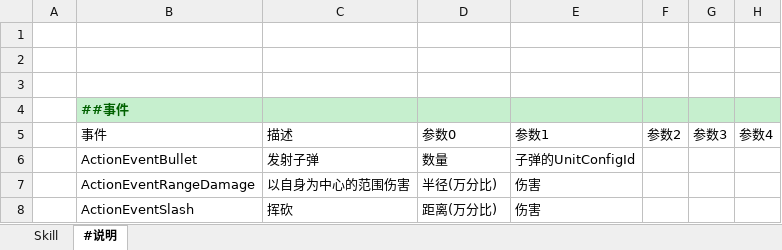
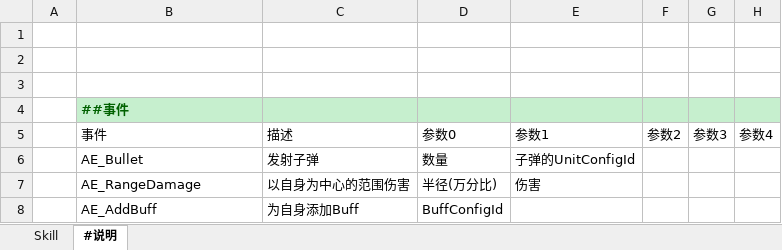
Before and after one commit to FortuneCat0v0/Zero, an Excel workbook: Unity/Assets/Config/Excel/Datas/SkillConfig.xlsx, sheet #说明, drawn as a sheet; values as stored, in another font and other column widths than the file's, no borders; removed rows and columns are numbered as before the commit, all else as after; the diff names each change by its address in the sheet, - before the commit and + after, or states it on an @@ line.

```diff
--- a/Unity/Assets/Config/Excel/Datas/SkillConfig.xlsx (sheet #说明)
+++ b/Unity/Assets/Config/Excel/Datas/SkillConfig.xlsx (sheet #说明)
-B6: ActionEventBullet
+B6: AE_Bullet
-B7: ActionEventRangeDamage
+B7: AE_RangeDamage
-row 8:  | ActionEventSlash | 挥砍 | 距离(万分比) | 伤害
+row 8:  | AE_AddBuff | 为自身添加Buff | BuffConfigId
```
Also changed, not shown: sheet Skill, Unity/Assets/Config/Excel/Datas/BuffConfig.xlsx, 33 other files.
